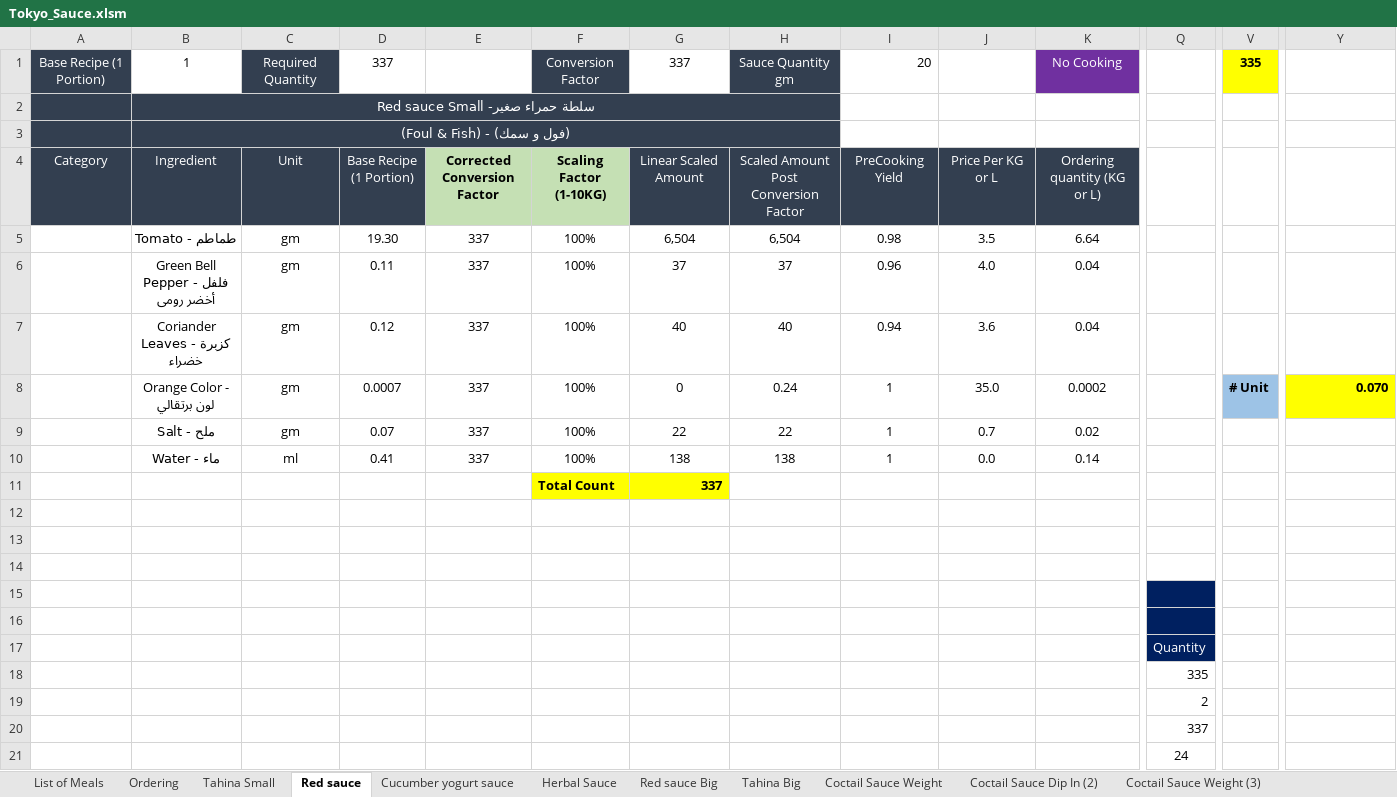
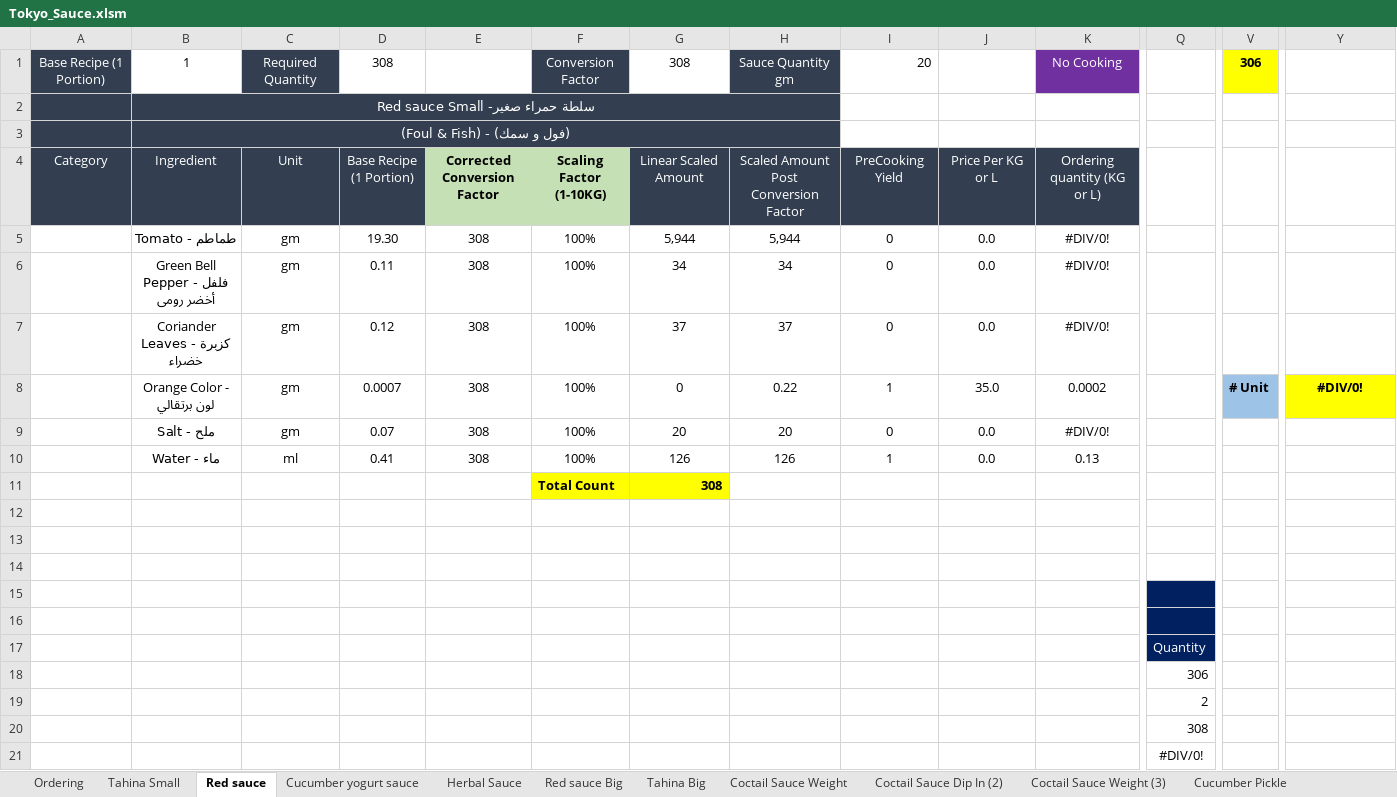
Before and after one commit to amirafathyd-hash/octa-food-backend, an Excel workbook: data/Tokyo_Sauce.xlsm, sheet Red sauce, drawn as a sheet; only a part is shown, gaps mark what is left out; values as stored, in another font and other column widths than the file's, no borders; removed rows and columns are numbered as before the commit, all else as after; rows hold the shown columns only; the diff names each change by its address in the sheet, - before the commit and + after, or states it on an @@ line.

```diff
--- a/data/Tokyo_Sauce.xlsm (sheet Red sauce)
+++ b/data/Tokyo_Sauce.xlsm (sheet Red sauce)
-sheet tab: List of Meals
-D1: 337
+D1: 308
-G1: 337
+G1: 308
-V1: 335
+V1: 306
-row 5:  | Tomato - طماطم | gm | 19.30 | 337 | 100% | 6,504 | 6,504 | 0.98 | 3.5 | 6.64
-row 6:  | Green Bell Pepper - فلفل أخضر رومى | gm | 0.11 | 337 | 100% | 37 | 37 | 0.96 | 4.0 | 0.04
-row 7:  | Coriander Leaves - كزبرة خضراء | gm | 0.12 | 337 | 100% | 40 | 40 | 0.94 | 3.6 | 0.04
+row 5:  | Tomato - طماطم | gm | 19.30 | 308 | 100% | 5,944 | 5,944 | 0 | 0.0 | #DIV/0!
+row 6:  | Green Bell Pepper - فلفل أخضر رومى | gm | 0.11 | 308 | 100% | 34 | 34 | 0 | 0.0 | #DIV/0!
+row 7:  | Coriander Leaves - كزبرة خضراء | gm | 0.12 | 308 | 100% | 37 | 37 | 0 | 0.0 | #DIV/0!
-E8: 337
+E8: 308
-H8: 0.24
+H8: 0.22
-Y8: 0.070
+Y8: #DIV/0!
-Y8 alignment: right
+Y8 alignment: center
-row 9:  | Salt - ملح | gm | 0.07 | 337 | 100% | 22 | 22 | 1 | 0.7 | 0.02
+row 9:  | Salt - ملح | gm | 0.07 | 308 | 100% | 20 | 20 | 0 | 0.0 | #DIV/0!
-E10: 337
+E10: 308
-G10: 138
+G10: 126
-H10: 138
+H10: 126
-K10: 0.14
+K10: 0.13
-G11: 337
+G11: 308
-Q18: 335
+Q18: 306
-Q20: 337
+Q20: 308
-Q21: 24
+Q21: #DIV/0!
```
Also changed, not shown: sheet Ordering, sheet Red sauce Big, sheet Red sauce Big (2), sheet Tahina Big, sheet Tahina Small, sheet Cucumber yogurt sauce (2), 22 more sheets, formulas that keep their value.
